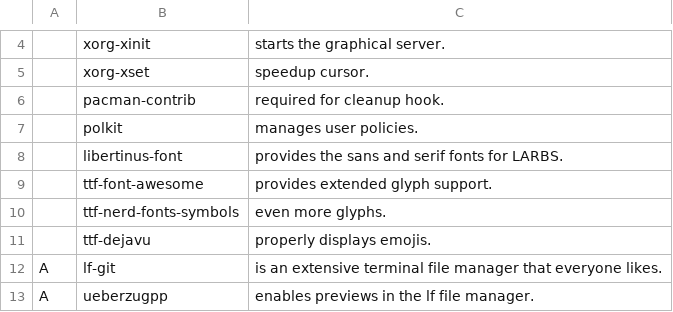
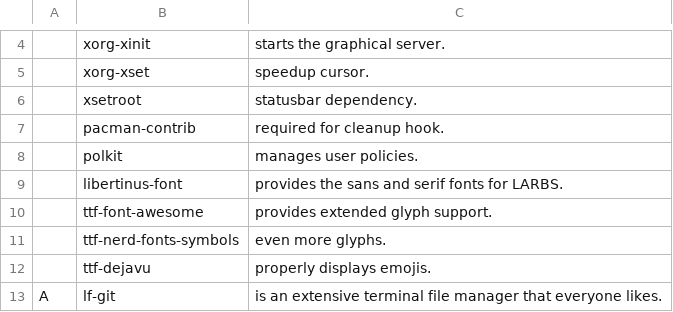
Before and after one commit to PlaySomeJazz/coffee, a CSV file: static/progs.csv, drawn as a sheet; only a part is shown, gaps mark what is left out; the shorter side is filled out with more unchanged rows.

Commit message:
xsetroot

```diff
--- a/static/progs.csv
+++ b/static/progs.csv
@@ -5,2 +5,3 @@
 ,xorg-xset,"speedup cursor."
+,xsetroot,"statusbar dependency."
 ,pacman-contrib,"required for cleanup hook."
```
